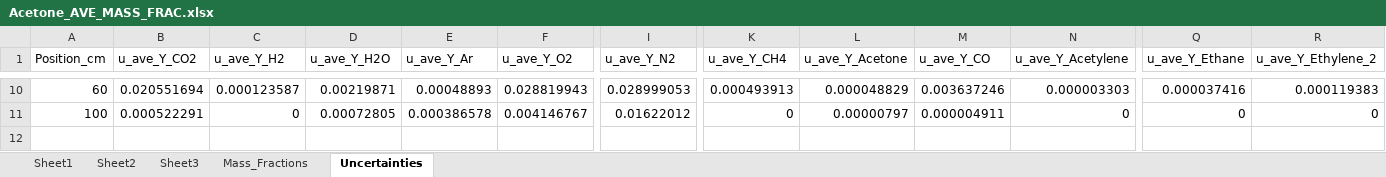
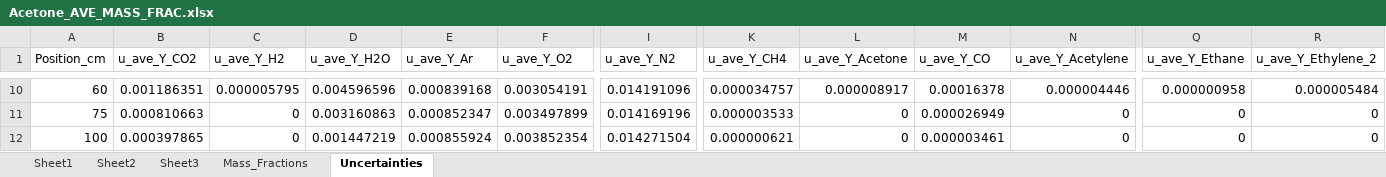
Before and after one commit to rlfalken/Pool_Fires, an Excel workbook: Acetone/Acetone_AVE_MASS_FRAC.xlsx, sheet Uncertainties, drawn as a sheet; only a part is shown, gaps mark what is left out; values as stored, in another font and other column widths than the file's, no borders; addresses are those after the commit; rows hold the shown columns only; the diff covers the shown part only; the diff names each change by its address in the sheet, - before the commit and + after, or states it on an @@ line.

```diff
--- a/Acetone/Acetone_AVE_MASS_FRAC.xlsx (sheet Uncertainties)
+++ b/Acetone/Acetone_AVE_MASS_FRAC.xlsx (sheet Uncertainties)
-B10 (u_ave_Y_CO2): 0.020551694
+B10 (u_ave_Y_CO2): 0.001186351
-C10 (u_ave_Y_H2): 0.000123587
+C10 (u_ave_Y_H2): 0.000005795
-D10 (u_ave_Y_H2O): 0.00219871
+D10 (u_ave_Y_H2O): 0.004596596
-E10 (u_ave_Y_Ar): 0.00048893
+E10 (u_ave_Y_Ar): 0.000839168
-F10 (u_ave_Y_O2): 0.028819943
+F10 (u_ave_Y_O2): 0.003054191
-I10 (u_ave_Y_N2): 0.028999053
+I10 (u_ave_Y_N2): 0.014191096
-K10 (u_ave_Y_CH4): 0.000493913
+K10 (u_ave_Y_CH4): 0.000034757
-L10 (u_ave_Y_Acetone): 0.000048829
+L10 (u_ave_Y_Acetone): 0.000008917
-M10 (u_ave_Y_CO): 0.003637246
+M10 (u_ave_Y_CO): 0.00016378
-N10 (u_ave_Y_Acetylene): 0.000003303
+N10 (u_ave_Y_Acetylene): 0.000004446
-Q10 (u_ave_Y_Ethane): 0.000037416
+Q10 (u_ave_Y_Ethane): 0.000000958
-R10 (u_ave_Y_Ethylene_2): 0.000119383
+R10 (u_ave_Y_Ethylene_2): 0.000005484
+row 11: 75 | 0.000810663 | 0 | 0.003160863 | 0.000852347 | 0.003497899 | 0.014169196 | 0.000003533 | 0 | 0.000026949 | 0 | 0 | 0
-B12 (u_ave_Y_CO2): 0.000522291
+B12 (u_ave_Y_CO2): 0.000397865
-D12 (u_ave_Y_H2O): 0.00072805
+D12 (u_ave_Y_H2O): 0.001447219
-E12 (u_ave_Y_Ar): 0.000386578
+E12 (u_ave_Y_Ar): 0.000855924
-F12 (u_ave_Y_O2): 0.004146767
+F12 (u_ave_Y_O2): 0.003852354
-I12 (u_ave_Y_N2): 0.01622012
+I12 (u_ave_Y_N2): 0.014271504
-K12 (u_ave_Y_CH4): 0
+K12 (u_ave_Y_CH4): 0.000000621
-L12 (u_ave_Y_Acetone): 0.00000797
+L12 (u_ave_Y_Acetone): 0
-M12 (u_ave_Y_CO): 0.000004911
+M12 (u_ave_Y_CO): 0.000003461
```
Also changed, not shown: 108 edited cells elsewhere in this sheet, sheet Mass_Fractions, Acetone/Acetone_AVE_MOL_FRAC.xlsx, Acetone/Acetone_MIXTURE_FRAC.xlsx, 6 other files.
